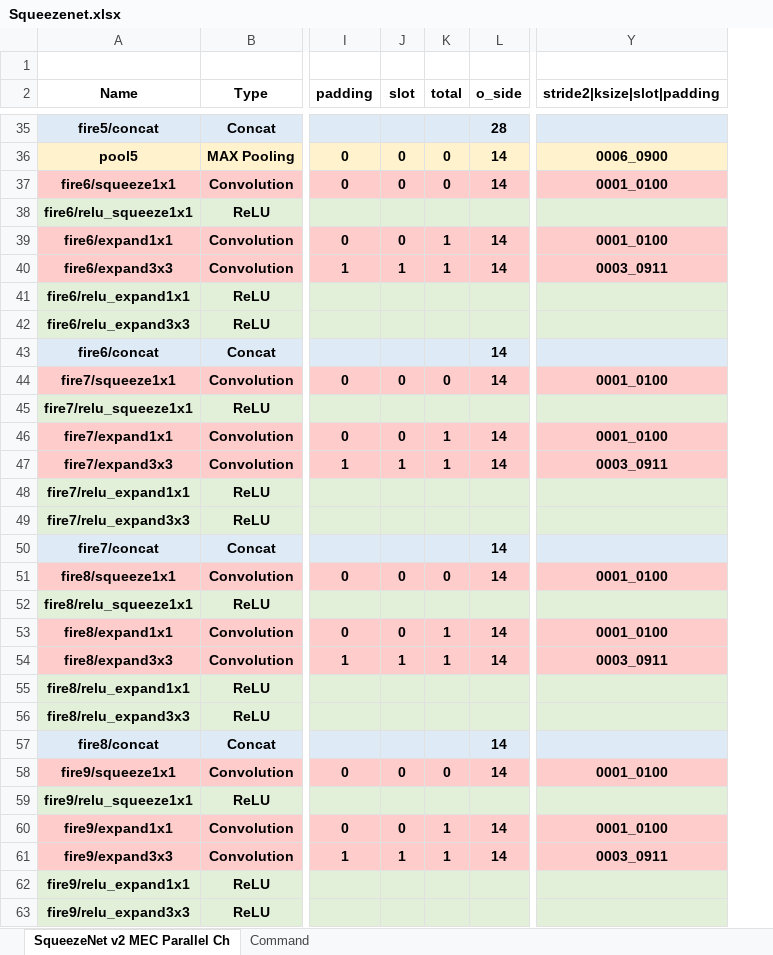
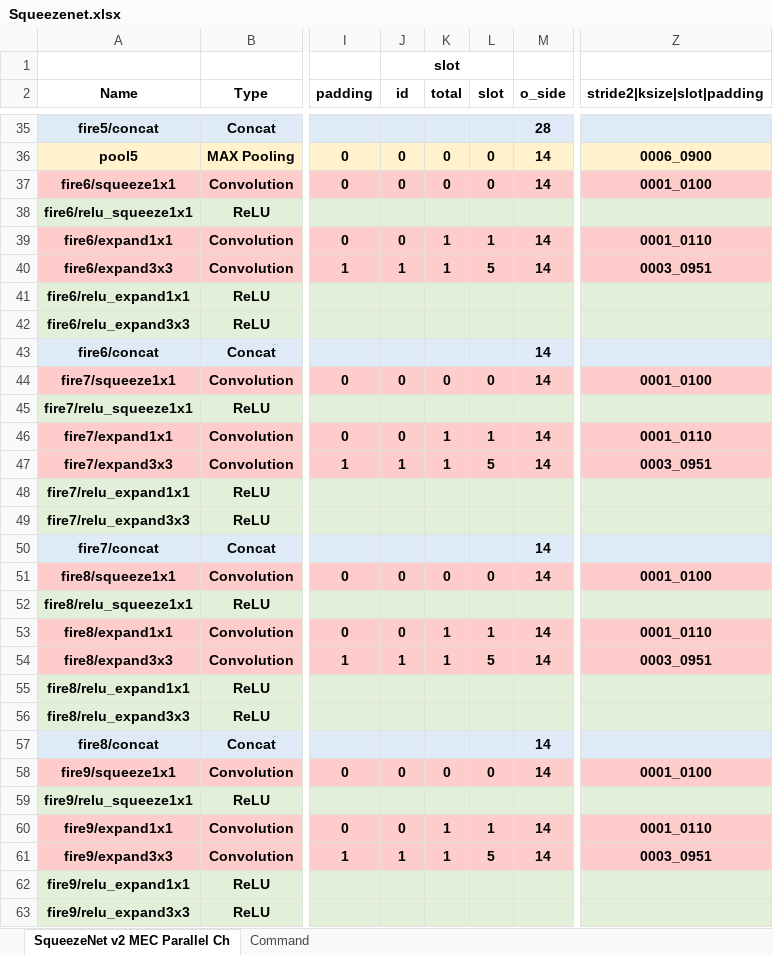
Before and after one commit to isuckatdrifting/FusionAccel, an Excel workbook: docs/Squeezenet.xlsx, sheet SqueezeNet v2 MEC Parallel Ch, drawn as a sheet; only a part is shown, gaps mark what is left out; values as stored, in another font and other column widths than the file's, no borders; addresses are those after the commit; the diff covers the shown part only; the diff names each change by its address in the sheet, - before the commit and + after, or states it on an @@ line.

```diff
--- a/docs/Squeezenet.xlsx (sheet SqueezeNet v2 MEC Parallel Ch)
+++ b/docs/Squeezenet.xlsx (sheet SqueezeNet v2 MEC Parallel Ch)
+column L (slot), rows 36-61: 0 | 0 |  | 1 | 5 |  |  |  | 0 |  | 1 | 5 |  |  |  | 0 |  | 1 | 5 |  |  |  | 0 |  | 1 | 5
-J1 (id): (empty)
+J1 (id): slot
+J1:L1 merged
-J2: slot
+J2: id
-Z39 (stride2|ksize|slot|padding): 0001_0100
+Z39 (stride2|ksize|slot|padding): 0001_0110
-Z40 (stride2|ksize|slot|padding): 0003_0911
+Z40 (stride2|ksize|slot|padding): 0003_0951
-Z46 (stride2|ksize|slot|padding): 0001_0100
+Z46 (stride2|ksize|slot|padding): 0001_0110
-Z47 (stride2|ksize|slot|padding): 0003_0911
+Z47 (stride2|ksize|slot|padding): 0003_0951
-Z53 (stride2|ksize|slot|padding): 0001_0100
+Z53 (stride2|ksize|slot|padding): 0001_0110
-Z54 (stride2|ksize|slot|padding): 0003_0911
+Z54 (stride2|ksize|slot|padding): 0003_0951
-Z60 (stride2|ksize|slot|padding): 0001_0100
+Z60 (stride2|ksize|slot|padding): 0001_0110
-Z61 (stride2|ksize|slot|padding): 0003_0911
+Z61 (stride2|ksize|slot|padding): 0003_0951
```
Also changed, not shown: 8 edited cells elsewhere in this sheet, sheet Command, formulas that keep their value, 7 other files.
